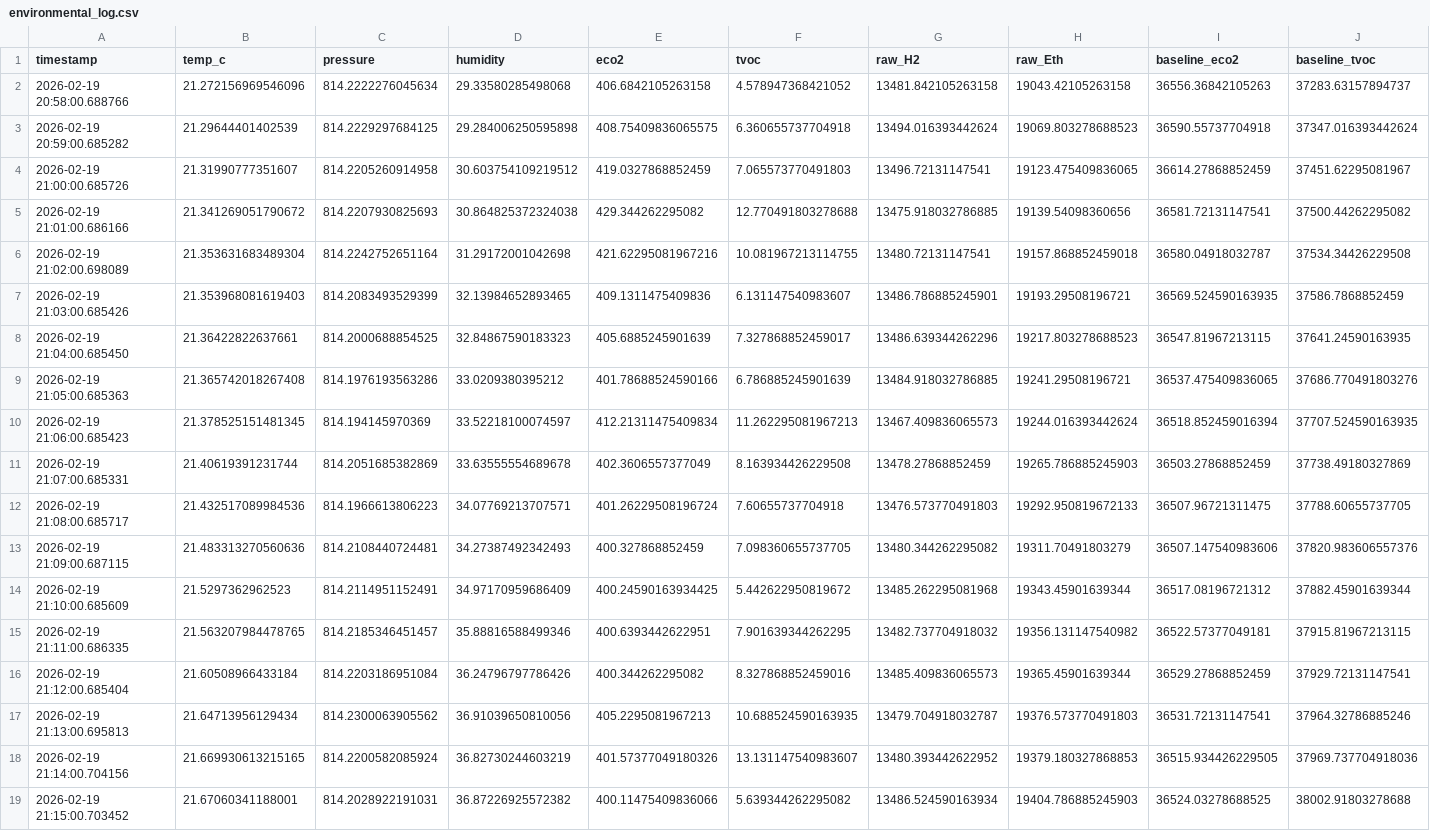
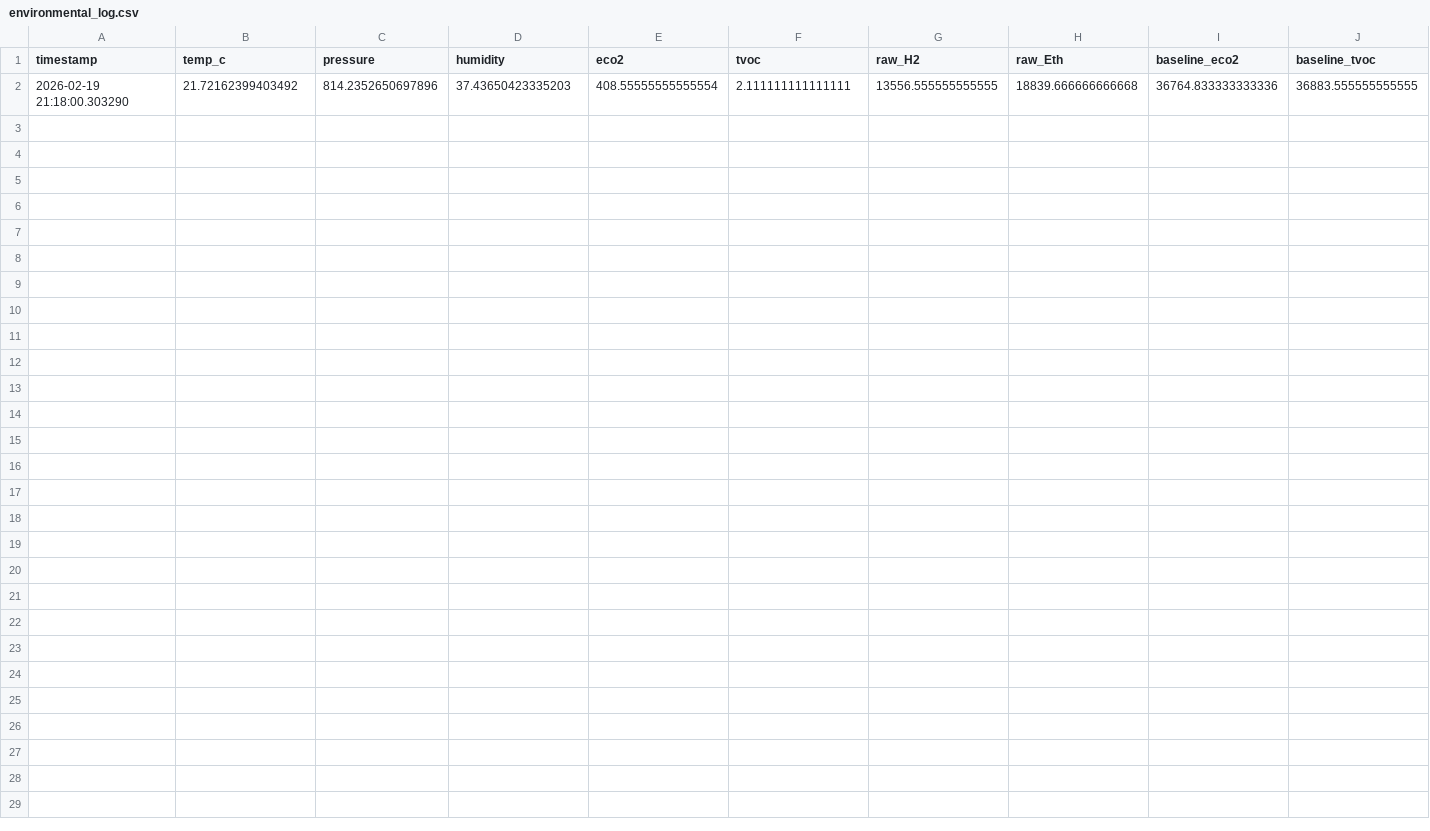
Before and after one commit to jettbrister/RPi_Sensors, a CSV file: environmental_log.csv, drawn as a sheet; removed rows and columns are numbered as before the commit, all else as after; the diff names each change by its address in the sheet, - before the commit and + after, or states it on an @@ line.

Commit message:
pull logs

```diff
--- a/environmental_log.csv
+++ b/environmental_log.csv
-row 2: 2026-02-19 20:58:00.688766 | 21.272156969546096 | 814.2222276045634 | 29.33580285498068 | 406.6842105263158 | 4.578947368421052 | 13481.842105263158 | 19043.42105263158 | 36556.36842105263 | 37283.63157894737
-row 3: 2026-02-19 20:59:00.685282 | 21.29644401402539 | 814.2229297684125 | 29.284006250595898 | 408.75409836065575 | 6.360655737704918 | 13494.016393442624 | 19069.803278688523 | 36590.55737704918 | 37347.016393442624
-row 4: 2026-02-19 21:00:00.685726 | 21.31990777351607 | 814.2205260914958 | 30.603754109219512 | 419.0327868852459 | 7.065573770491803 | 13496.72131147541 | 19123.475409836065 | 36614.27868852459 | 37451.62295081967
-row 5: 2026-02-19 21:01:00.686166 | 21.341269051790672 | 814.2207930825693 | 30.864825372324038 | 429.344262295082 | 12.770491803278688 | 13475.918032786885 | 19139.54098360656 | 36581.72131147541 | 37500.44262295082
-row 6: 2026-02-19 21:02:00.698089 | 21.353631683489304 | 814.2242752651164 | 31.29172001042698 | 421.62295081967216 | 10.081967213114755 | 13480.72131147541 | 19157.868852459018 | 36580.04918032787 | 37534.34426229508
-row 7: 2026-02-19 21:03:00.685426 | 21.353968081619403 | 814.2083493529399 | 32.13984652893465 | 409.1311475409836 | 6.131147540983607 | 13486.786885245901 | 19193.29508196721 | 36569.524590163935 | 37586.7868852459
-row 8: 2026-02-19 21:04:00.685450 | 21.36422822637661 | 814.2000688854525 | 32.84867590183323 | 405.6885245901639 | 7.327868852459017 | 13486.639344262296 | 19217.803278688523 | 36547.81967213115 | 37641.24590163935
-row 9: 2026-02-19 21:05:00.685363 | 21.365742018267408 | 814.1976193563286 | 33.0209380395212 | 401.78688524590166 | 6.786885245901639 | 13484.918032786885 | 19241.29508196721 | 36537.475409836065 | 37686.770491803276
-row 10: 2026-02-19 21:06:00.685423 | 21.378525151481345 | 814.194145970369 | 33.52218100074597 | 412.21311475409834 | 11.262295081967213 | 13467.409836065573 | 19244.016393442624 | 36518.852459016394 | 37707.524590163935
-row 11: 2026-02-19 21:07:00.685331 | 21.40619391231744 | 814.2051685382869 | 33.63555554689678 | 402.3606557377049 | 8.163934426229508 | 13478.27868852459 | 19265.786885245903 | 36503.27868852459 | 37738.49180327869
-row 12: 2026-02-19 21:08:00.685717 | 21.432517089984536 | 814.1966613806223 | 34.07769213707571 | 401.26229508196724 | 7.60655737704918 | 13476.573770491803 | 19292.950819672133 | 36507.96721311475 | 37788.60655737705
-row 13: 2026-02-19 21:09:00.687115 | 21.483313270560636 | 814.2108440724481 | 34.27387492342493 | 400.327868852459 | 7.098360655737705 | 13480.344262295082 | 19311.70491803279 | 36507.147540983606 | 37820.983606557376
-row 14: 2026-02-19 21:10:00.685609 | 21.5297362962523 | 814.2114951152491 | 34.97170959686409 | 400.24590163934425 | 5.442622950819672 | 13485.262295081968 | 19343.45901639344 | 36517.08196721312 | 37882.45901639344
-row 15: 2026-02-19 21:11:00.686335 | 21.563207984478765 | 814.2185346451457 | 35.88816588499346 | 400.6393442622951 | 7.901639344262295 | 13482.737704918032 | 19356.131147540982 | 36522.57377049181 | 37915.81967213115
-row 16: 2026-02-19 21:12:00.685404 | 21.60508966433184 | 814.2203186951084 | 36.24796797786426 | 400.344262295082 | 8.327868852459016 | 13485.409836065573 | 19365.45901639344 | 36529.27868852459 | 37929.72131147541
-row 17: 2026-02-19 21:13:00.695813 | 21.64713956129434 | 814.2300063905562 | 36.91039650810056 | 405.2295081967213 | 10.688524590163935 | 13479.704918032787 | 19376.573770491803 | 36531.72131147541 | 37964.32786885246
-row 18: 2026-02-19 21:14:00.704156 | 21.669930613215165 | 814.2200582085924 | 36.82730244603219 | 401.57377049180326 | 13.131147540983607 | 13480.393442622952 | 19379.180327868853 | 36515.934426229505 | 37969.737704918036
-row 19: 2026-02-19 21:15:00.703452 | 21.67060341188001 | 814.2028922191031 | 36.87226925572382 | 400.11475409836066 | 5.639344262295082 | 13486.524590163934 | 19404.786885245903 | 36524.03278688525 | 38002.91803278688
+row 2: 2026-02-19 21:18:00.303290 | 21.72162399403492 | 814.2352650697896 | 37.43650423335203 | 408.55555555555554 | 2.111111111111111 | 13556.555555555555 | 18839.666666666668 | 36764.833333333336 | 36883.555555555555
```
